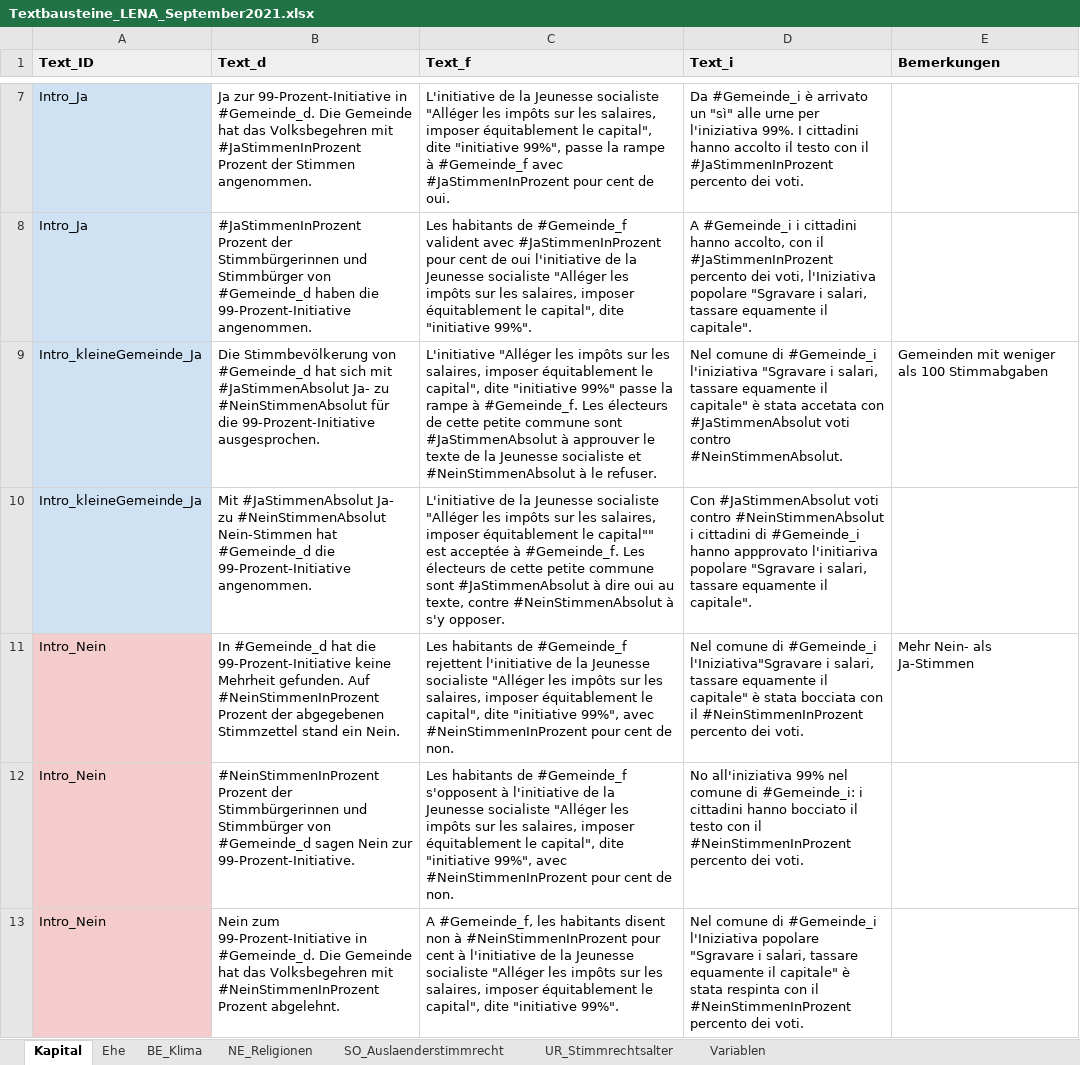
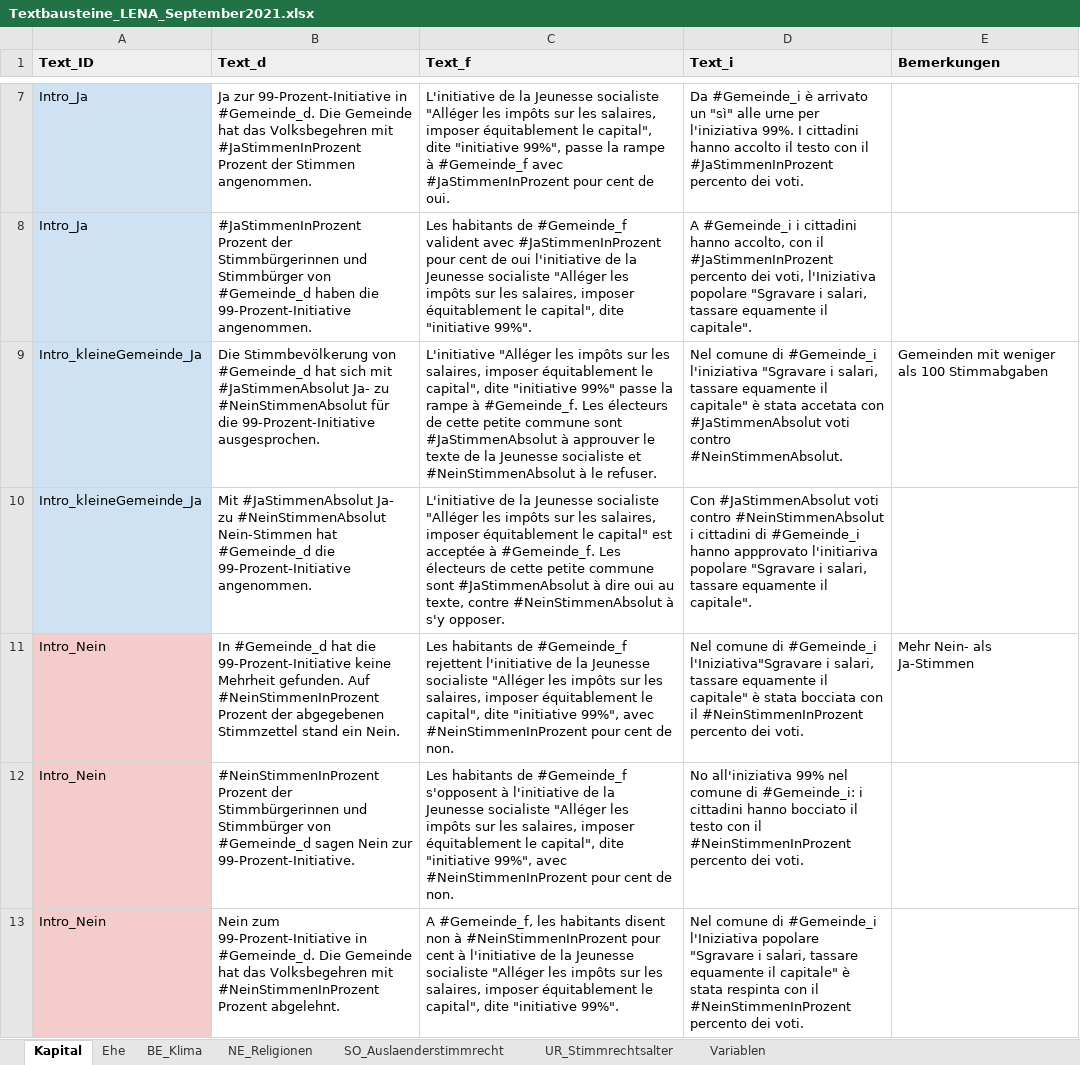
Before and after one commit to awp-finanznachrichten/lena_september2021, an Excel workbook: Data/Textbausteine_LENA_September2021.xlsx, sheet Kapital, drawn as a sheet; only a part is shown, gaps mark what is left out; values as stored, in another font and other column widths than the file's, no borders; charts and pictures not drawn; the diff covers the shown part only; the diff names each change by its address in the sheet, - before the commit and + after, or states it on an @@ line.

```diff
--- a/Data/Textbausteine_LENA_September2021.xlsx (sheet Kapital)
+++ b/Data/Textbausteine_LENA_September2021.xlsx (sheet Kapital)
-C10 (Text_f): …équitablement le capital"" est acceptée…
+C10 (Text_f): …équitablement le capital" est acceptée…
```
Also changed, not shown: 1 edited cell elsewhere in this sheet, sheet BE_Klima, sheet NE_Religionen, sheet Ehe, Diverses/BE_Klima_texte.xlsx, Diverses/NE_Religionen_texte.xlsx, 22 other files.
